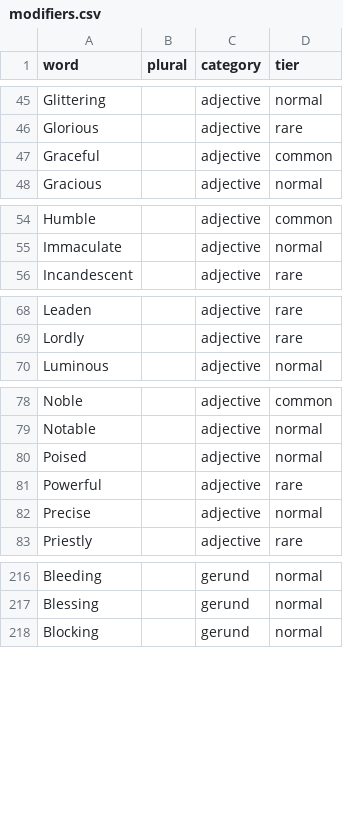
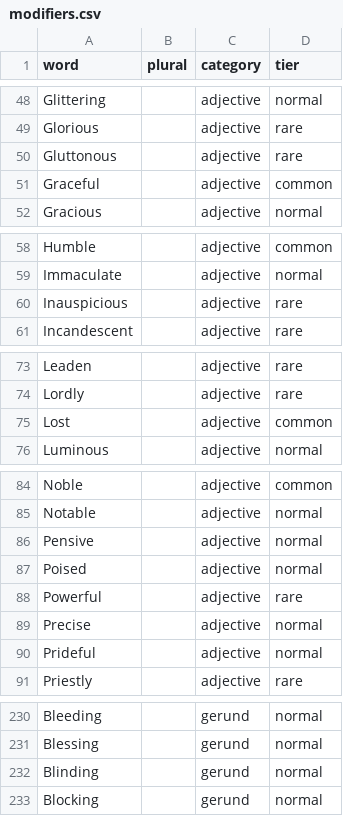
Before and after one commit to thevoidwatches/Exalted-Name-Generator, a CSV file: src/data/modifiers.csv, drawn as a sheet; only a part is shown, gaps mark what is left out; the diff covers the shown part only.

```diff
--- a/src/data/modifiers.csv
+++ b/src/data/modifiers.csv
@@ -46,2 +49,3 @@ Glittering,,adjective,normal
 Glorious,,adjective,rare
+Gluttonous,,adjective,rare
 Graceful,,adjective,common
@@ -55,2 +59,3 @@ Humble,,adjective,common
 Immaculate,,adjective,normal
+Inauspicious,,adjective,rare
 Incandescent,,adjective,rare
@@ -69,2 +74,3 @@ Leaden,,adjective,rare
 Lordly,,adjective,rare
+Lost,,adjective,common
 Luminous,,adjective,normal
@@ -79,2 +85,3 @@ Noble,,adjective,common
 Notable,,adjective,normal
+Pensive,,adjective,normal
 Poised,,adjective,normal
@@ -82,2 +89,3 @@ Powerful,,adjective,rare
 Precise,,adjective,normal
+Prideful,,adjective,normal
 Priestly,,adjective,rare
@@ -217,2 +231,3 @@ Bleeding,,gerund,normal
 Blessing,,gerund,normal
+Blinding,,gerund,normal
 Blocking,,gerund,normal
```
Also changed, not shown: 11 added rows elsewhere in this file, src/data/names.csv, src/data/nouns.csv, 1 other file.
